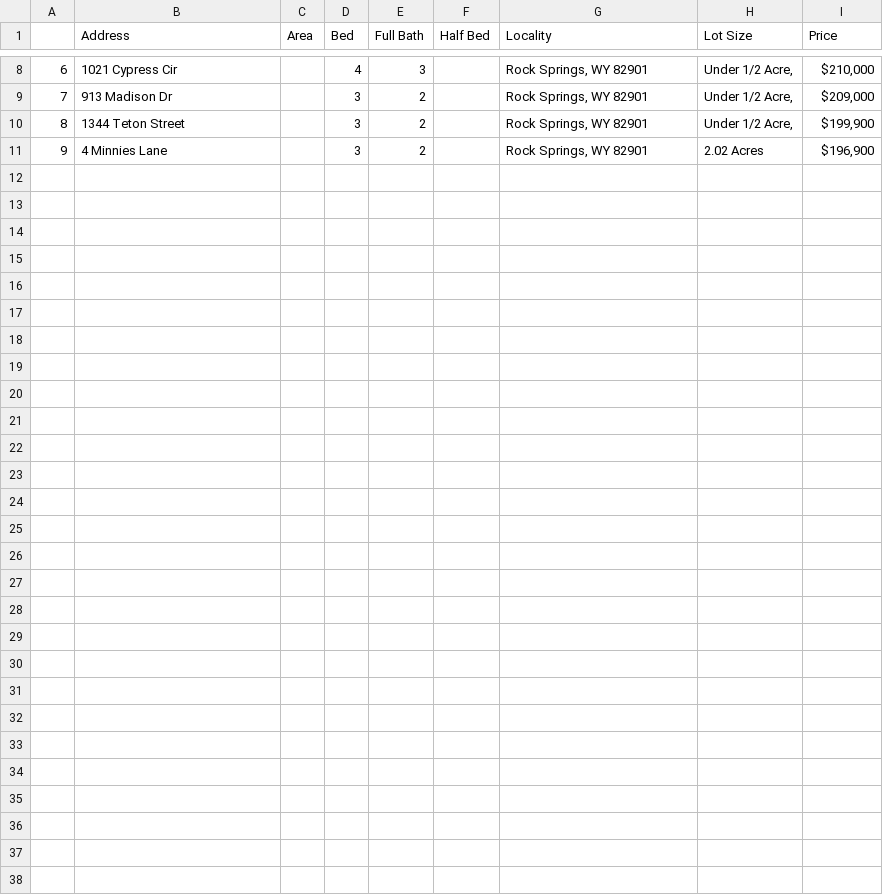
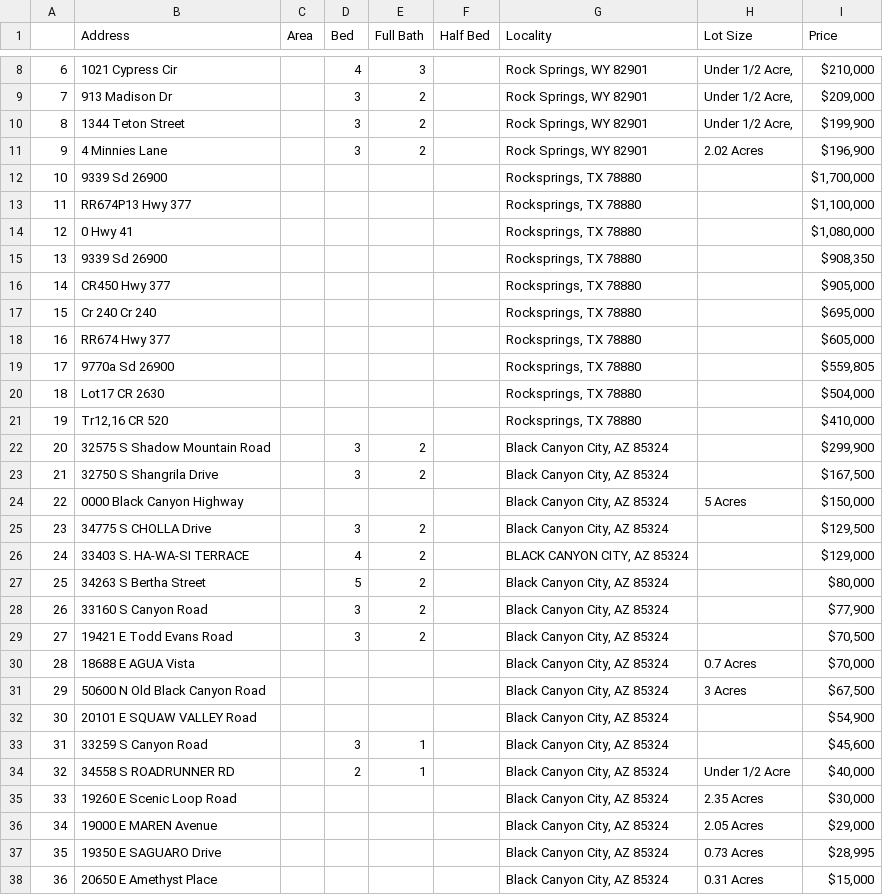
Before and after one commit to sereno1987/real_state_scrapping, a CSV file: out.csv, drawn as a sheet; only a part is shown, gaps mark what is left out.

```diff
--- a/out.csv
+++ b/out.csv
@@ -11 +11,28 @@
 9,4 Minnies Lane,,3,2,,"Rock Springs, WY 82901",2.02 Acres,"$196,900"
+10,9339 Sd 26900,,,,,"Rocksprings, TX 78880",,"$1,700,000"
+11,RR674P13 Hwy 377,,,,,"Rocksprings, TX 78880",,"$1,100,000"
+12,0 Hwy 41,,,,,"Rocksprings, TX 78880",,"$1,080,000"
+13,9339 Sd 26900,,,,,"Rocksprings, TX 78880",,"$908,350"
+14,CR450 Hwy 377,,,,,"Rocksprings, TX 78880",,"$905,000"
+15,Cr 240 Cr 240,,,,,"Rocksprings, TX 78880",,"$695,000"
+16,RR674 Hwy 377,,,,,"Rocksprings, TX 78880",,"$605,000"
+17,9770a Sd 26900,,,,,"Rocksprings, TX 78880",,"$559,805"
+18,Lot17 CR 2630,,,,,"Rocksprings, TX 78880",,"$504,000"
+19,"Tr12,16 CR 520",,,,,"Rocksprings, TX 78880",,"$410,000"
+20,32575 S Shadow Mountain Road,,3,2,,"Black Canyon City, AZ 85324",,"$299,900"
+21,32750 S Shangrila Drive,,3,2,,"Black Canyon City, AZ 85324",,"$167,500"
+22,0000 Black Canyon Highway,,,,,"Black Canyon City, AZ 85324",5 Acres,"$150,000"
+23,34775 S CHOLLA Drive,,3,2,,"Black Canyon City, AZ 85324",,"$129,500"
+24,33403 S. HA-WA-SI TERRACE,,4,2,,"BLACK CANYON CITY, AZ 85324",,"$129,000"
+25,34263 S Bertha Street,,5,2,,"Black Canyon City, AZ 85324",,"$80,000"
+26,33160 S Canyon Road,,3,2,,"Black Canyon City, AZ 85324",,"$77,900"
+27,19421 E Todd Evans Road,,3,2,,"Black Canyon City, AZ 85324",,"$70,500"
+28,18688 E AGUA Vista,,,,,"Black Canyon City, AZ 85324",0.7 Acres,"$70,000"
+29,50600 N Old Black Canyon Road,,,,,"Black Canyon City, AZ 85324",3 Acres,"$67,500"
+30,20101 E SQUAW VALLEY Road,,,,,"Black Canyon City, AZ 85324",,"$54,900"
+31,33259 S Canyon Road,,3,1,,"Black Canyon City, AZ 85324",,"$45,600"
+32,34558 S ROADRUNNER RD,,2,1,,"Black Canyon City, AZ 85324",Under 1/2 Acre,"$40,000"
+33,19260 E Scenic Loop Road,,,,,"Black Canyon City, AZ 85324",2.35 Acres,"$30,000"
+34,19000 E MAREN Avenue,,,,,"Black Canyon City, AZ 85324",2.05 Acres,"$29,000"
+35,19350 E SAGUARO Drive,,,,,"Black Canyon City, AZ 85324",0.73 Acres,"$28,995"
+36,20650 E Amethyst Place,,,,,"Black Canyon City, AZ 85324",0.31 Acres,"$15,000"
```
Also changed, not shown: 1 other file.
